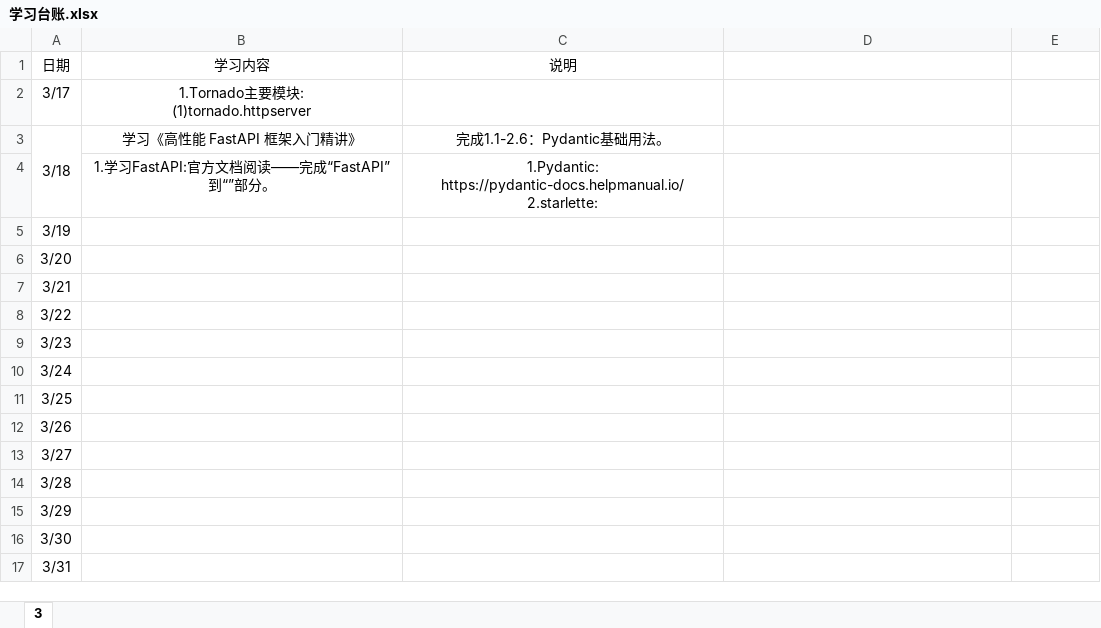
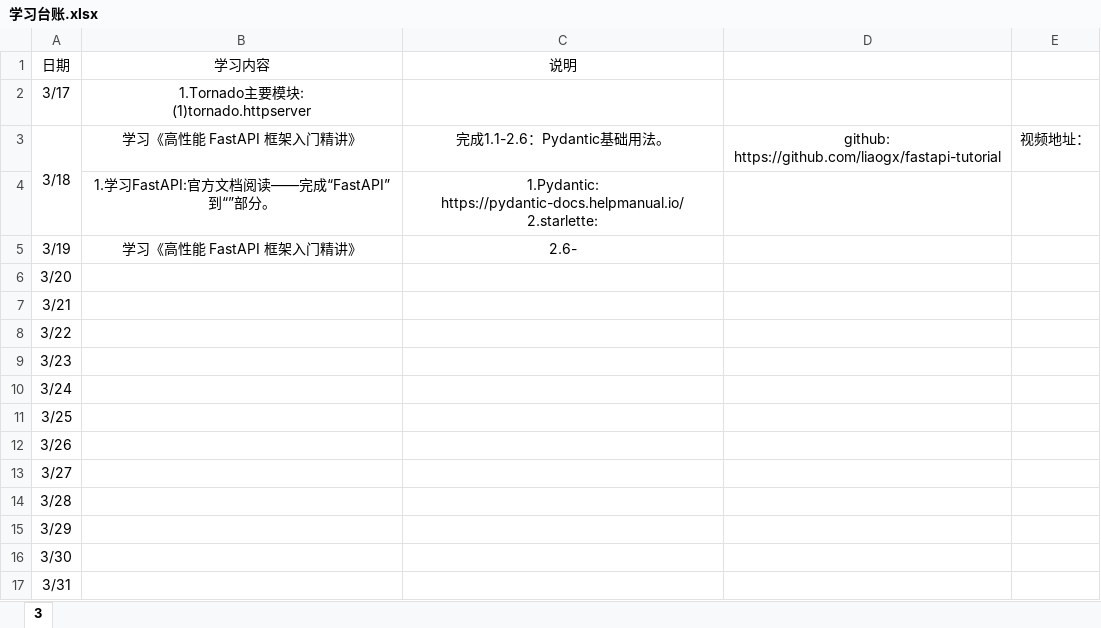
Before and after one commit to Huake-EZhou/learnings, an Excel workbook: 学习台账.xlsx, sheet 3, drawn as a sheet; values as stored, in another font and other column widths than the file's, no borders; the diff names each change by its address in the sheet, - before the commit and + after, or states it on an @@ line.

```diff
--- a/学习台账.xlsx (sheet 3)
+++ b/学习台账.xlsx (sheet 3)
-D3: (empty)
+D3: github: https://github.com/liaogx/fastapi-tutorial
-E3: (empty)
+E3: 视频地址：
-B5: (empty)
+B5: 学习《高性能 FastAPI 框架入门精讲》
-C5: (empty)
+C5: 2.6-
```
Also changed, not shown: 1 other file.
